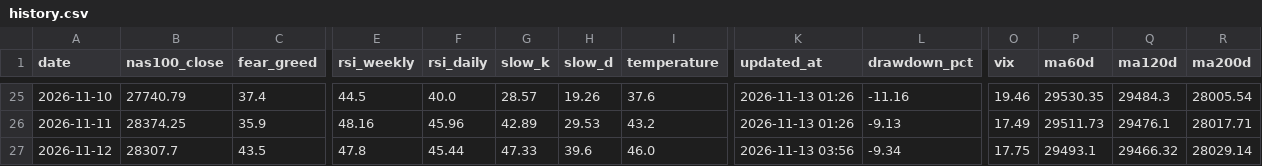
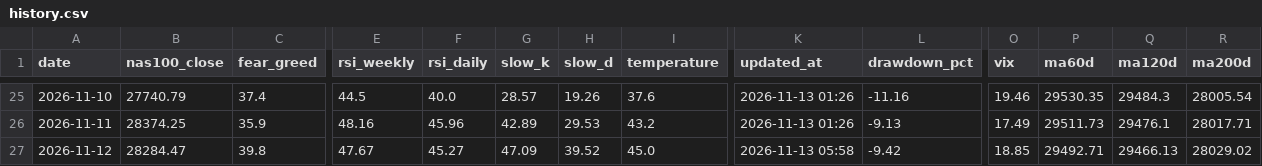
Before and after one commit to beckham0521-ship-it/invest-thermometer, a CSV file: history.csv, drawn as a sheet; only a part is shown, gaps mark what is left out; the diff covers the shown part only; the diff names each change by its address in the sheet, - before the commit and + after, or states it on an @@ line.

```diff
--- a/history.csv
+++ b/history.csv
-B27 (nas100_close): 28307.7
+B27 (nas100_close): 28284.47
-C27 (fear_greed): 43.5
+C27 (fear_greed): 39.8
-E27 (rsi_weekly): 47.8
+E27 (rsi_weekly): 47.67
-F27 (rsi_daily): 45.44
+F27 (rsi_daily): 45.27
-G27 (slow_k): 47.33
+G27 (slow_k): 47.09
-H27 (slow_d): 39.6
+H27 (slow_d): 39.52
-I27 (temperature): 46.0
+I27 (temperature): 45.0
-K27 (updated_at): 2026-11-13 03:56
+K27 (updated_at): 2026-11-13 05:58
-L27 (drawdown_pct): -9.34
+L27 (drawdown_pct): -9.42
-O27 (vix): 17.75
+O27 (vix): 18.85
-P27 (ma60d): 29493.1
+P27 (ma60d): 29492.71
-Q27 (ma120d): 29466.32
+Q27 (ma120d): 29466.13
-R27 (ma200d): 28029.14
+R27 (ma200d): 28029.02
```
Also changed, not shown: 3 edited cells elsewhere in this file, history_full.csv, history_full_sox.csv, 9 other files.
